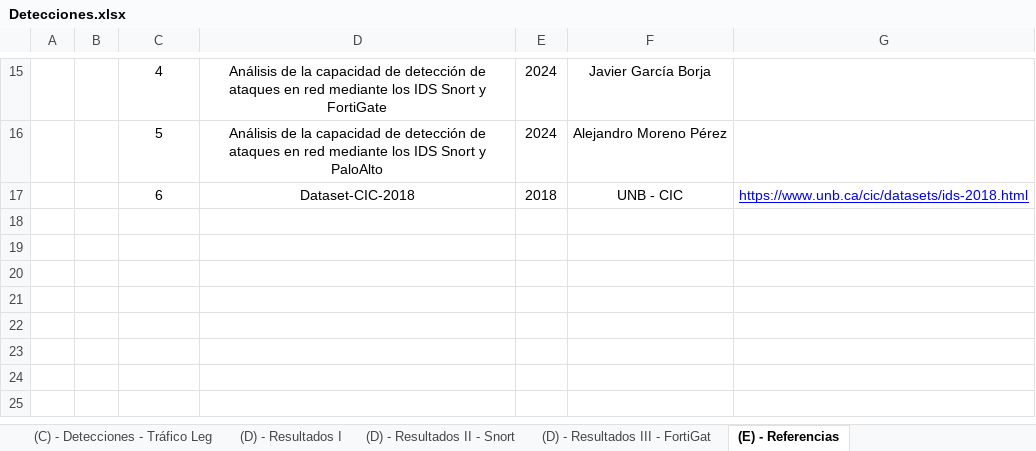
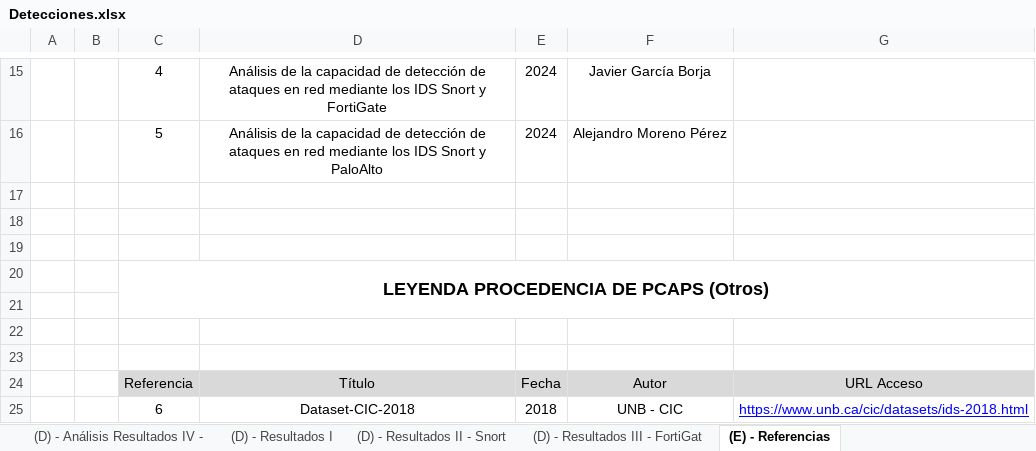
Before and after one commit to javgarbor10/Snort-FG-PA-Analisis_Capacidad_deteccion_Ataques_red, an Excel workbook: Hojas/Detecciones.xlsx, sheet (E) - Referencias, drawn as a sheet; only a part is shown, gaps mark what is left out; values as stored, in another font and other column widths than the file's, no borders; charts and pictures not drawn; the diff names each change by its address in the sheet, - before the commit and + after, or states it on an @@ line.

```diff
--- a/Hojas/Detecciones.xlsx (sheet (E) - Referencias)
+++ b/Hojas/Detecciones.xlsx (sheet (E) - Referencias)
+sheet tab: (D) - Análisis Resultados IV -
+row 17: (empty)
+row 18: (empty)
+row 19: (empty)
+row 20:  |  | LEYENDA PROCEDENCIA DE PCAPS (Otros)
+row 21: (empty)
+row 22: (empty)
+row 23: (empty)
+row 24:  |  | Referencia | Título | Fecha | Autor | URL Acceso
```
Also changed, not shown: sheet (B) - Detecciones - Ataques, sheet (D) - Resultados I, sheet (D) - Resultados II - Snort, sheet (C) - Detecciones - Tráfico Leg, other sheet tabs, formulas that keep their value, charts or pictures, 1 other file.
